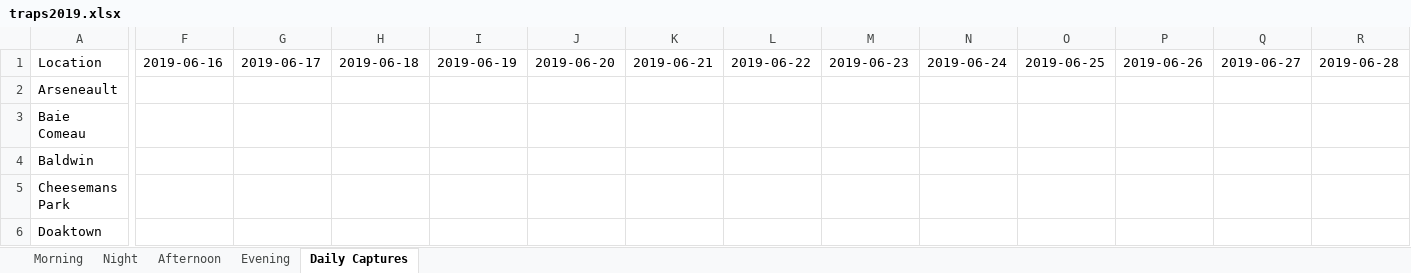
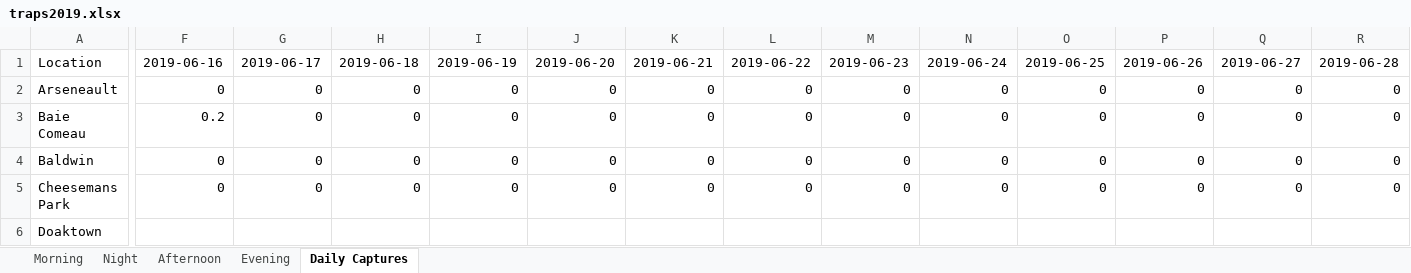
Before and after one commit to studensk/PheromoneTraps, an Excel workbook: data/traps2019.xlsx, sheet Daily Captures, drawn as a sheet; only a part is shown, gaps mark what is left out; values as stored, in another font and other column widths than the file's, no borders; conditional formats and table styles not drawn; the diff covers the shown part only; the diff names each change by its address in the sheet, - before the commit and + after, or states it on an @@ line.

```diff
--- a/data/traps2019.xlsx (sheet Daily Captures)
+++ b/data/traps2019.xlsx (sheet Daily Captures)
-F2: (empty)
+F2: 0
-G2:G5: (empty)
+G2:G5: 0
-H2:H5: (empty)
+H2:H5: 0
-I2:I5: (empty)
+I2:I5: 0
-J2:J5: (empty)
+J2:J5: 0
-K2:K5: (empty)
+K2:K5: 0
-L2:L5: (empty)
+L2:L5: 0
-M2:M5: (empty)
+M2:M5: 0
-N2:N5: (empty)
+N2:N5: 0
-O2:O5: (empty)
+O2:O5: 0
-P2:P5: (empty)
+P2:P5: 0
-Q2:Q5: (empty)
+Q2:Q5: 0
-R2:R5: (empty)
+R2:R5: 0
-F3: (empty)
+F3: 0.2
-F4:F5: (empty)
+F4:F5: 0
```
Also changed, not shown: 448 edited cells elsewhere in this sheet, sheet Morning, sheet Night, sheet Afternoon, sheet Evening, data/traps2020.xlsx, 3 other files.
